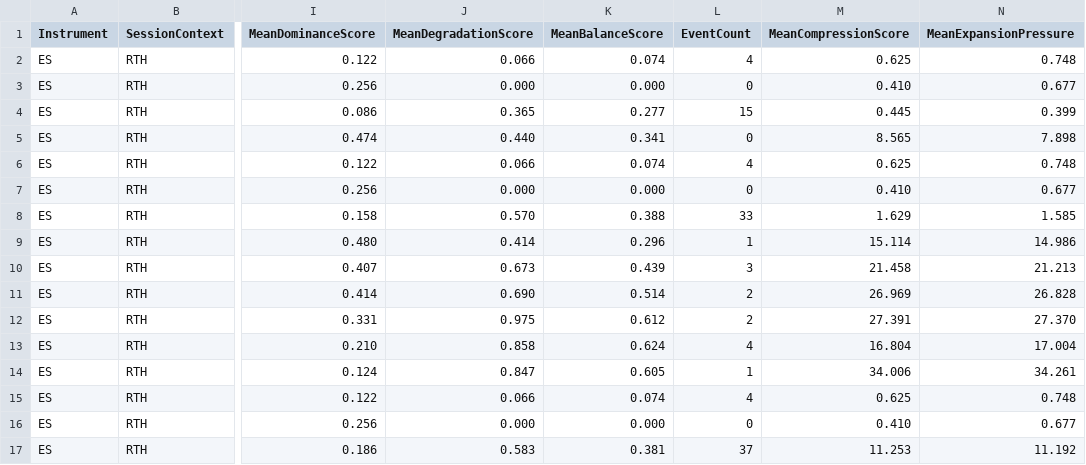
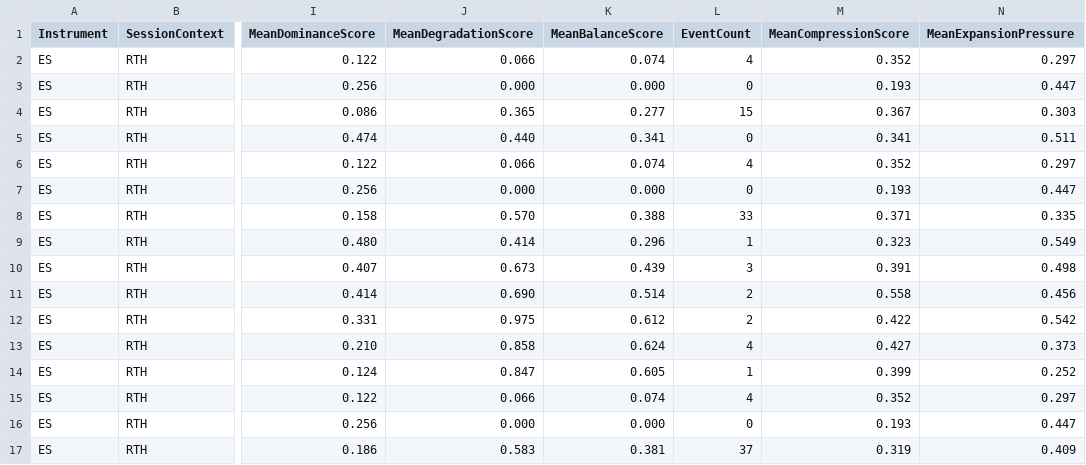
Before and after one commit to rzahraie/NinjaTraderFiles, a CSV file: xApvaV01PrecursorStats.csv, drawn as a sheet; only a part is shown, gaps mark what is left out; the diff covers the shown part only; the diff names each change by its address in the sheet, - before the commit and + after, or states it on an @@ line.

```diff
--- a/xApvaV01PrecursorStats.csv
+++ b/xApvaV01PrecursorStats.csv
-M2 (MeanCompressionScore): 0.625
+M2 (MeanCompressionScore): 0.352
-N2 (MeanExpansionPressure): 0.748
+N2 (MeanExpansionPressure): 0.297
-M3 (MeanCompressionScore): 0.410
+M3 (MeanCompressionScore): 0.193
-N3 (MeanExpansionPressure): 0.677
+N3 (MeanExpansionPressure): 0.447
-M4 (MeanCompressionScore): 0.445
+M4 (MeanCompressionScore): 0.367
-N4 (MeanExpansionPressure): 0.399
+N4 (MeanExpansionPressure): 0.303
-M5 (MeanCompressionScore): 8.565
+M5 (MeanCompressionScore): 0.341
-N5 (MeanExpansionPressure): 7.898
+N5 (MeanExpansionPressure): 0.511
-M6 (MeanCompressionScore): 0.625
+M6 (MeanCompressionScore): 0.352
-N6 (MeanExpansionPressure): 0.748
+N6 (MeanExpansionPressure): 0.297
-M7 (MeanCompressionScore): 0.410
+M7 (MeanCompressionScore): 0.193
-N7 (MeanExpansionPressure): 0.677
+N7 (MeanExpansionPressure): 0.447
-M8 (MeanCompressionScore): 1.629
+M8 (MeanCompressionScore): 0.371
-N8 (MeanExpansionPressure): 1.585
+N8 (MeanExpansionPressure): 0.335
-M9 (MeanCompressionScore): 15.114
+M9 (MeanCompressionScore): 0.323
-N9 (MeanExpansionPressure): 14.986
+N9 (MeanExpansionPressure): 0.549
-M10 (MeanCompressionScore): 21.458
+M10 (MeanCompressionScore): 0.391
-N10 (MeanExpansionPressure): 21.213
+N10 (MeanExpansionPressure): 0.498
-M11 (MeanCompressionScore): 26.969
+M11 (MeanCompressionScore): 0.558
-N11 (MeanExpansionPressure): 26.828
+N11 (MeanExpansionPressure): 0.456
-M12 (MeanCompressionScore): 27.391
+M12 (MeanCompressionScore): 0.422
-N12 (MeanExpansionPressure): 27.370
+N12 (MeanExpansionPressure): 0.542
-M13 (MeanCompressionScore): 16.804
+M13 (MeanCompressionScore): 0.427
-N13 (MeanExpansionPressure): 17.004
+N13 (MeanExpansionPressure): 0.373
-M14 (MeanCompressionScore): 34.006
+M14 (MeanCompressionScore): 0.399
-N14 (MeanExpansionPressure): 34.261
+N14 (MeanExpansionPressure): 0.252
-M15 (MeanCompressionScore): 0.625
+M15 (MeanCompressionScore): 0.352
-N15 (MeanExpansionPressure): 0.748
+N15 (MeanExpansionPressure): 0.297
-M16 (MeanCompressionScore): 0.410
+M16 (MeanCompressionScore): 0.193
-N16 (MeanExpansionPressure): 0.677
+N16 (MeanExpansionPressure): 0.447
-M17 (MeanCompressionScore): 11.253
+M17 (MeanCompressionScore): 0.319
-N17 (MeanExpansionPressure): 11.192
+N17 (MeanExpansionPressure): 0.409
```
Also changed, not shown: 130 edited cells elsewhere in this file, 2 other files.
